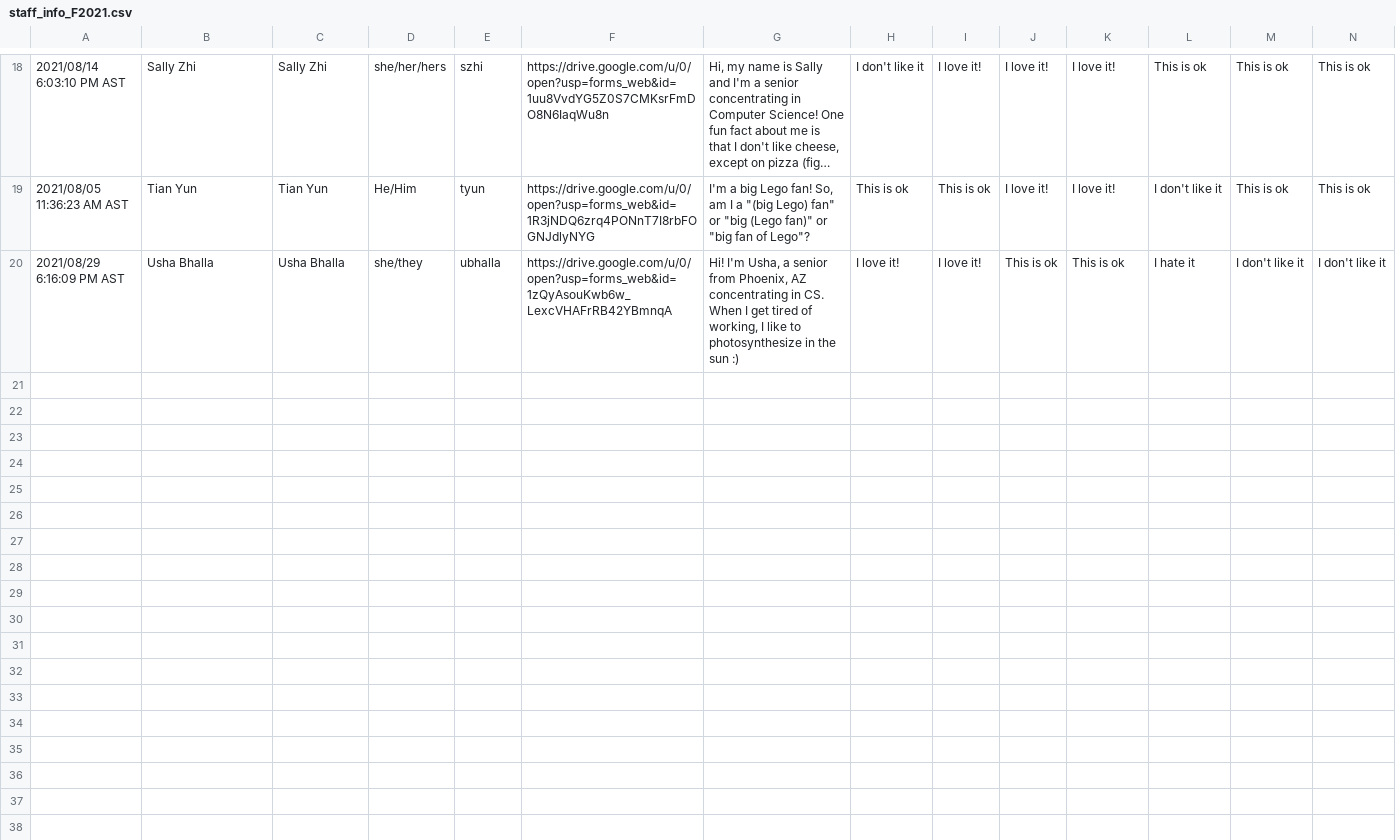
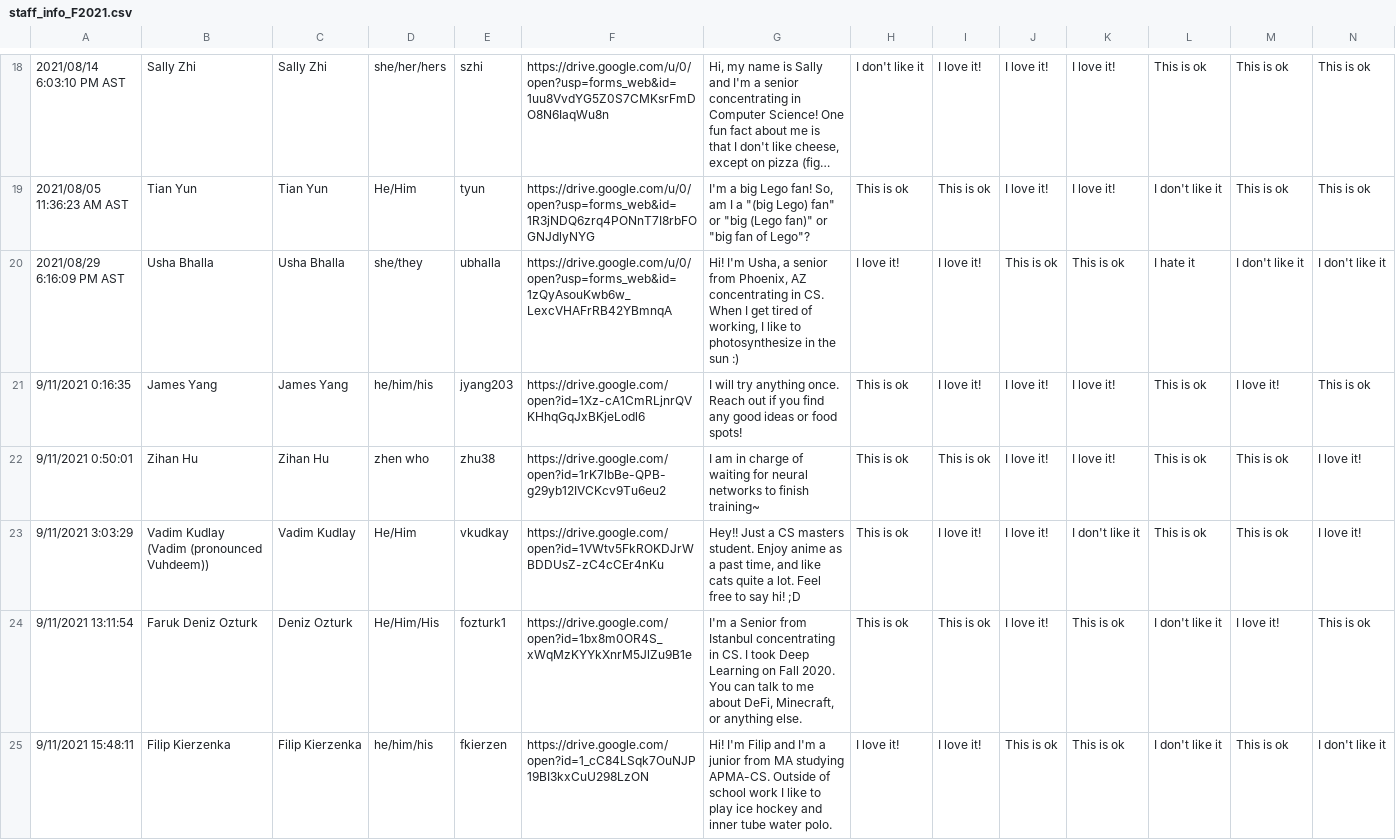
Before and after one commit to Brown-Deep-Learning/dl-website-f22, a CSV file: staff_info_F2021.csv, drawn as a sheet; only a part is shown, gaps mark what is left out; long unchanged cells end in …; rows hold the shown columns only; the diff names each change by its address in the sheet, - before the commit and + after, or states it on an @@ line.

```diff
--- a/staff_info_F2021.csv
+++ b/staff_info_F2021.csv
+row 21: 9/11/2021 0:16:35 | James Yang | James Yang | he/him/his | jyang203 | https://drive.google.com/open?id=1Xz-cA1CmRLjnrQVKHhqGqJxBKjeLodl6 | I will try anything once. Reach out if you find any good ideas or food spots! | This is ok | I love it! | I love it! | I love it! | This is ok | I love it! | This is ok
+row 22: 9/11/2021 0:50:01 | Zihan Hu | Zihan Hu | zhen who | zhu38 | https://drive.google.com/open?id=1rK7lbBe-QPB-g29yb12IVCKcv9Tu6eu2 | I am in charge of waiting for neural networks to finish training~ | This is ok | This is ok | I love it! | I love it! | This is ok | This is ok | I love it!
+row 23: 9/11/2021 3:03:29 | Vadim Kudlay (Vadim (pronounced Vuhdeem)) | Vadim Kudlay | He/Him | vkudkay | https://drive.google.com/open?id=1VWtv5FkROKDJrWBDDUsZ-zC4cCEr4nKu | Hey!! Just a CS masters student. Enjoy anime as a past time, and like cats quite a lot. Feel free to say hi! ;D | This is ok | I love it! | I love it! | I don't like it | This is ok | This is ok | I love it!
+row 24: 9/11/2021 13:11:54 | Faruk Deniz Ozturk | Deniz Ozturk | He/Him/His | fozturk1 | https://drive.google.com/open?id=1bx8m0OR4S_xWqMzKYYkXnrM5JlZu9B1e | I'm a Senior from Istanbul concentrating in CS. I took Deep Learning on Fall 2020. You can talk to me about DeFi, Minecraft, or anything else. | This is ok | This is ok | I love it! | This is ok | I don't like it | I love it! | This is ok
+row 25: 9/11/2021 15:48:11 | Filip Kierzenka | Filip Kierzenka | he/him/his | fkierzen | https://drive.google.com/open?id=1_cC84LSqk7OuNJP19BI3kxCuU298LzON | Hi! I'm Filip and I'm a junior from MA studying APMA-CS. Outside of school work I like to play ice hockey and inner tube water polo. | I love it! | I love it! | This is ok | This is ok | I don't like it | This is ok | I don't like it
```
Also changed, not shown: 7 other files.
